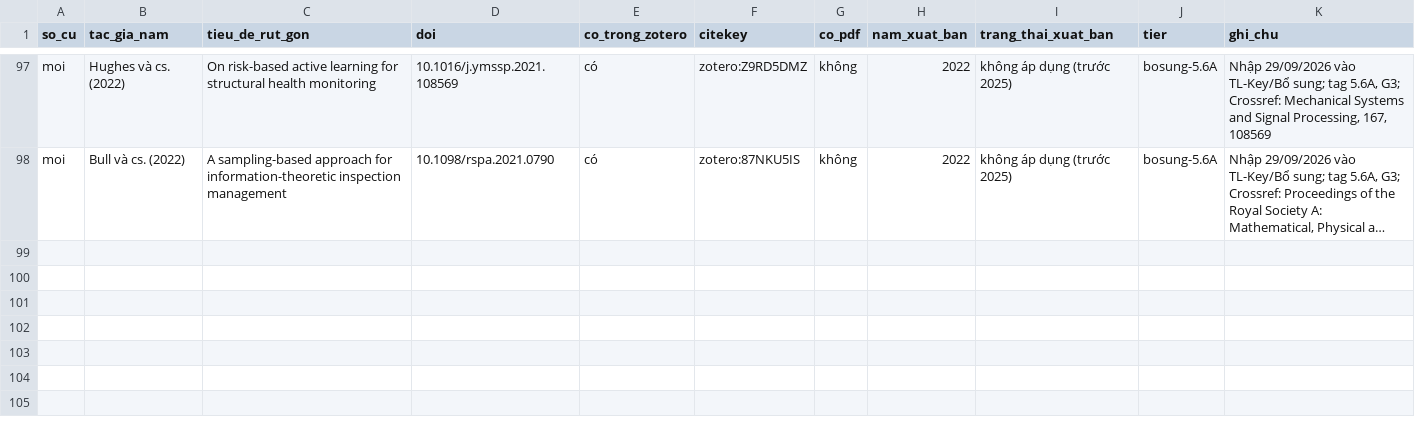
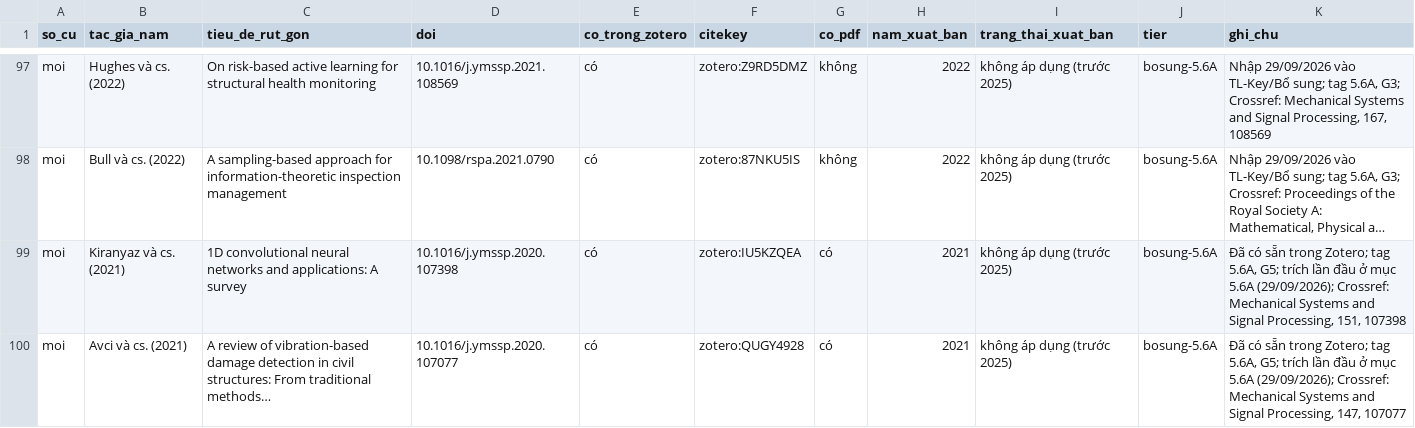
Before and after one commit to hchihan/PHD-DT-SHM-AI, a CSV file: 00_PHD_DT_STEEL_INSPECTION_2026_2029_LIMITED_FEM/01_LITERATURE_REVIEW/03_OUTPUTS/01_TIEU_LUAN_TONG_QUAN/matrix/doi_chieu_danh_muc.csv, drawn as a sheet; only a part is shown, gaps mark what is left out; long unchanged cells end in …; the diff names each change by its address in the sheet, - before the commit and + after, or states it on an @@ line.

```diff
--- a/00_PHD_DT_STEEL_INSPECTION_2026_2029_LIMITED_FEM/01_LITERATURE_REVIEW/03_OUTPUTS/01_TIEU_LUAN_TONG_QUAN/matrix/doi_chieu_danh_muc.csv
+++ b/00_PHD_DT_STEEL_INSPECTION_2026_2029_LIMITED_FEM/01_LITERATURE_REVIEW/03_OUTPUTS/01_TIEU_LUAN_TONG_QUAN/matrix/doi_chieu_danh_muc.csv
+row 99: moi | Kiranyaz và cs. (2021) | 1D convolutional neural networks and applications: A survey | 10.1016/j.ymssp.2020.107398 | có | zotero:IU5KZQEA | có | 2021 | không áp dụng (trước 2025) | bosung-5.6A | Đã có sẵn trong Zotero; tag 5.6A, G5; trích lần đầu ở mục 5.6A (29/09/2026); Crossref: Mechanical Systems and Signal Processing, 151, 107398
+row 100: moi | Avci và cs. (2021) | A review of vibration-based damage detection in civil structures: From traditional methods… | 10.1016/j.ymssp.2020.107077 | có | zotero:QUGY4928 | có | 2021 | không áp dụng (trước 2025) | bosung-5.6A | Đã có sẵn trong Zotero; tag 5.6A, G5; trích lần đầu ở mục 5.6A (29/09/2026); Crossref: Mechanical Systems and Signal Processing, 147, 107077
```
Also changed, not shown: 4 other files.
